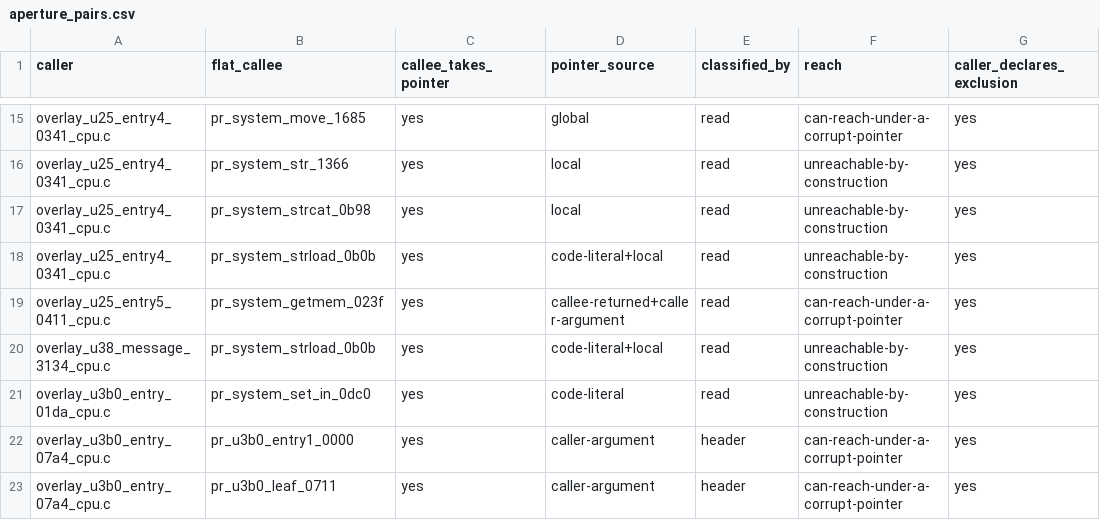
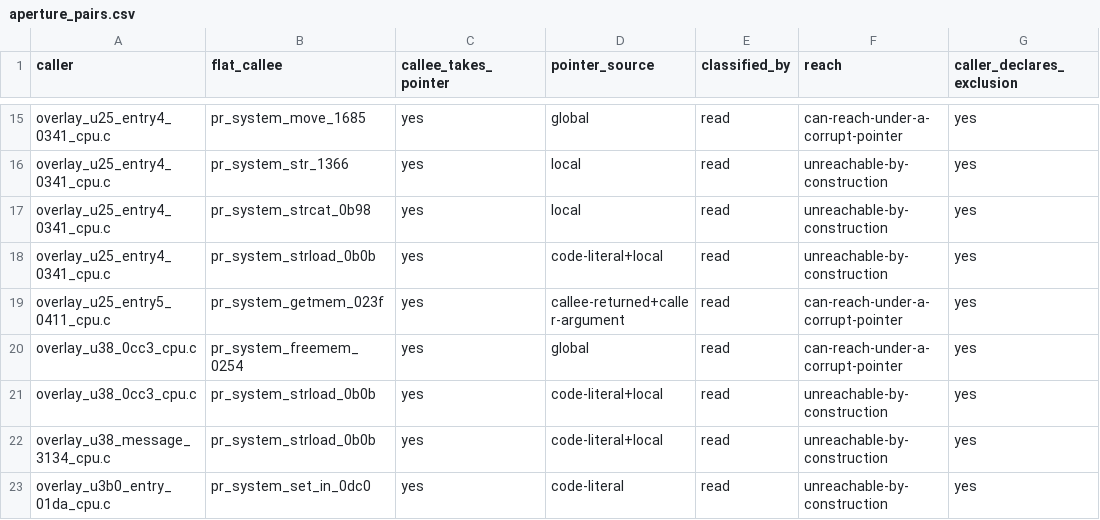
Before and after one commit to huntergdavis/poolrad-decomp, a CSV file: docs/re/aperture_pairs.csv, drawn as a sheet; only a part is shown, gaps mark what is left out; the shorter side is filled out with more unchanged rows; the diff names each change by its address in the sheet, - before the commit and + after, or states it on an @@ line.

```diff
--- a/docs/re/aperture_pairs.csv
+++ b/docs/re/aperture_pairs.csv
+row 20: overlay_u38_0cc3_cpu.c | pr_system_freemem_0254 | yes | global | read | can-reach-under-a-corrupt-pointer | yes
+row 21: overlay_u38_0cc3_cpu.c | pr_system_strload_0b0b | yes | code-literal+local | read | unreachable-by-construction | yes
```
Also changed, not shown: docs/re/aperture_observability.csv, 3 other files.
